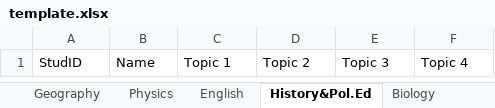
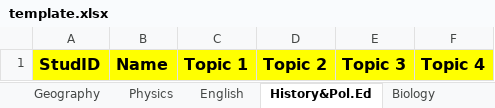
Before and after one commit to Ed-Isingoma/sleekreports-web, an Excel workbook: template.xlsx, sheet History&Pol.Ed, drawn as a sheet; values as stored, in another font and other column widths than the file's, no borders; the diff names each change by its address in the sheet, - before the commit and + after, or states it on an @@ line.

```diff
--- a/template.xlsx (sheet History&Pol.Ed)
+++ b/template.xlsx (sheet History&Pol.Ed)
@@ A1:F1 fill: none → #FFFF00, bold: off → on, text size: larger @@
```
Also changed, not shown: sheet Topics, sheet StudentDetails, sheet Chemistry, sheet Entrepreneurship, sheet Kiswahili, sheet Literature, 8 more sheets, 2 other files.
